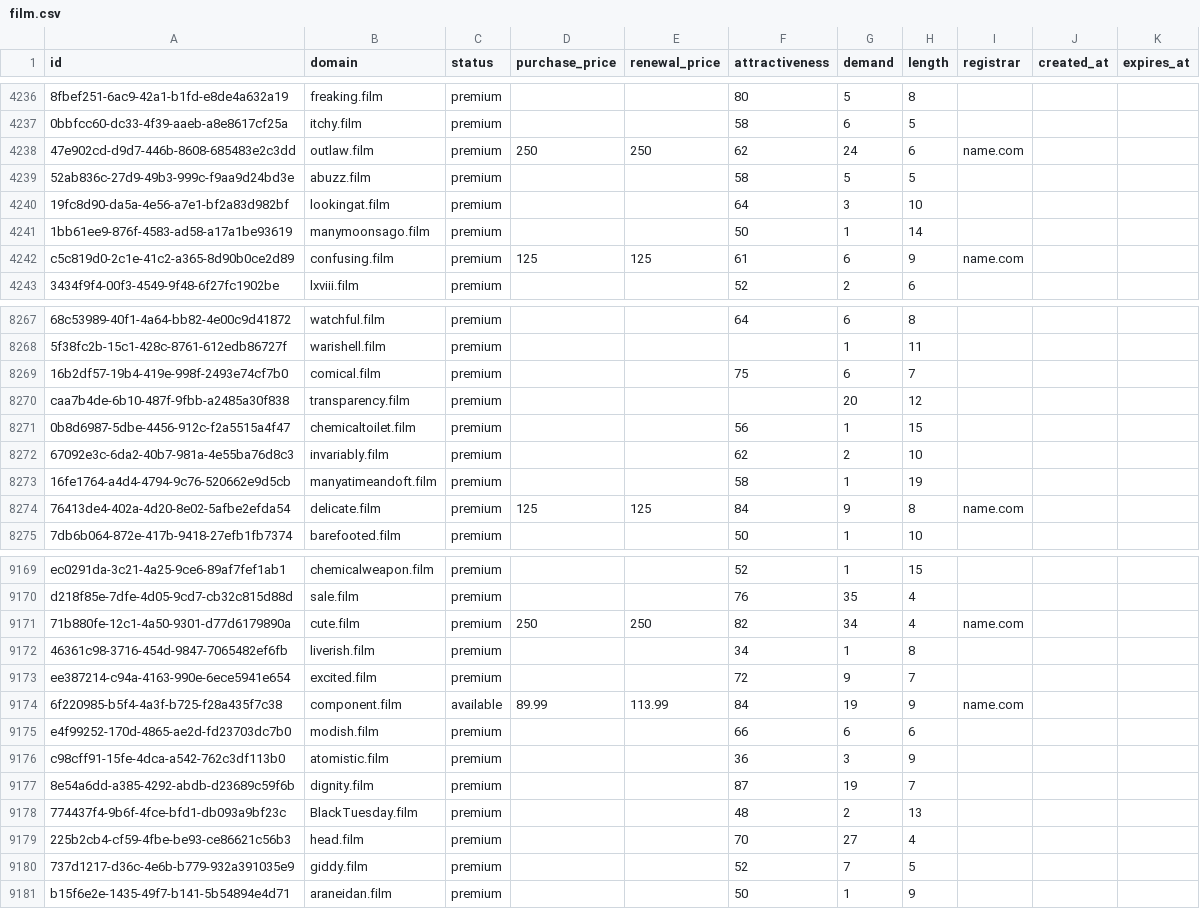
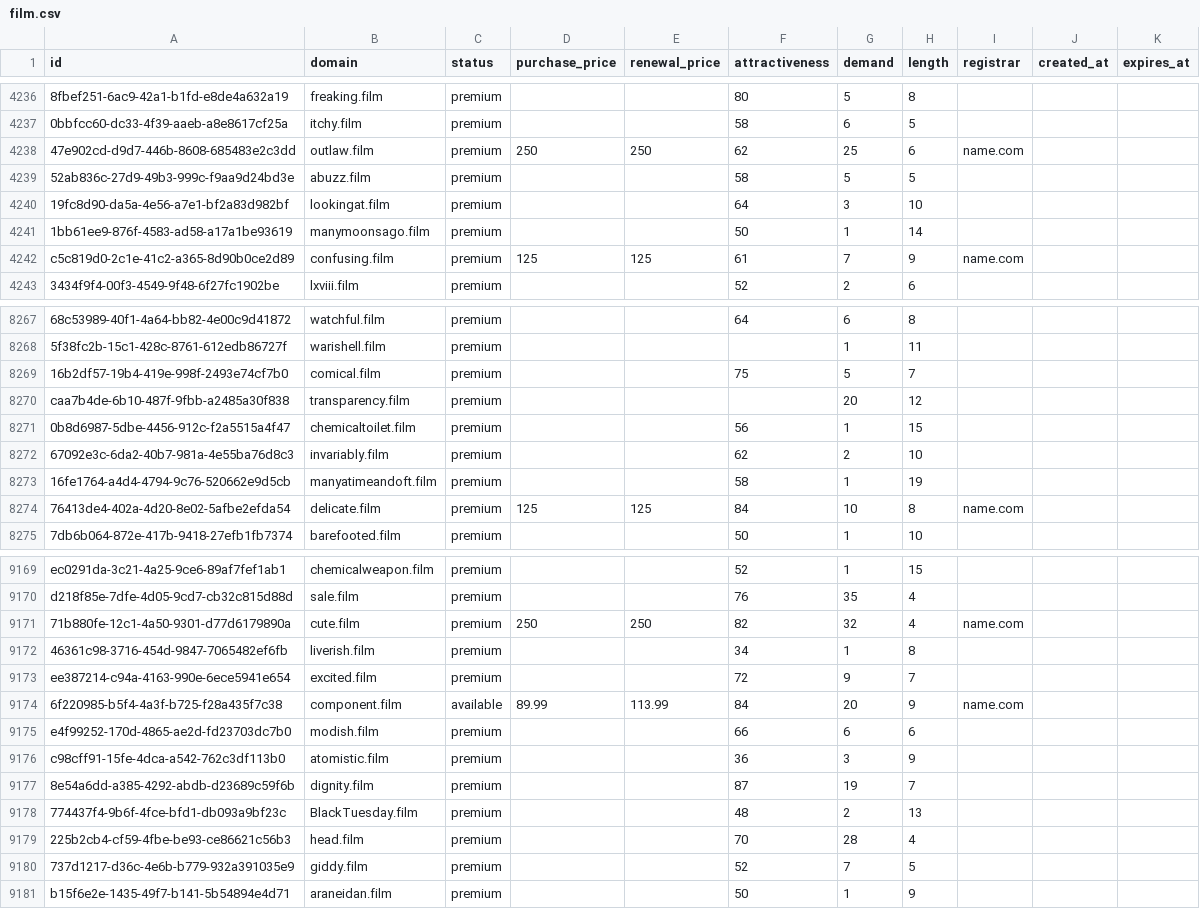
Before and after one commit to UniqueDomains/film-oneword-domains, a CSV file: film.csv, drawn as a sheet; only a part is shown, gaps mark what is left out; the diff covers the shown part only; the diff names each change by its address in the sheet, - before the commit and + after, or states it on an @@ line.

Commit message:
Domains update

```diff
--- a/film.csv
+++ b/film.csv
-G4238 (demand): 24
+G4238 (demand): 25
-G4242 (demand): 6
+G4242 (demand): 7
-G8269 (demand): 6
+G8269 (demand): 5
-G8274 (demand): 9
+G8274 (demand): 10
-G9171 (demand): 34
+G9171 (demand): 32
-G9174 (demand): 19
+G9174 (demand): 20
-G9179 (demand): 27
+G9179 (demand): 28
```
Also changed, not shown: 80 edited cells elsewhere in this file, 2 other files.
